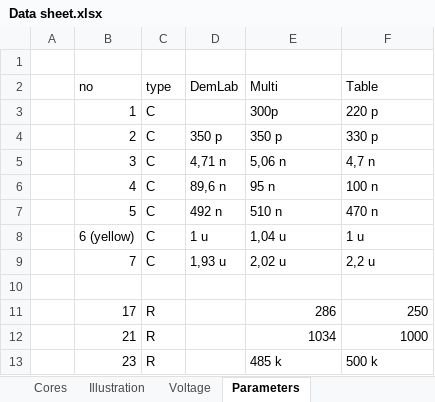
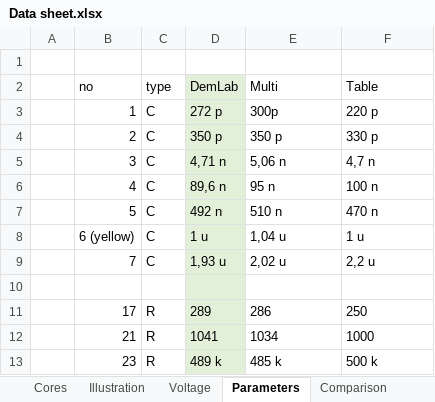
Before and after one commit to Eagle-719/VeriGudGame, an Excel workbook: Measurements/Data sheet.xlsx, sheet Parameters, drawn as a sheet; values as stored, in another font and other column widths than the file's, no borders; the diff names each change by its address in the sheet, - before the commit and + after, or states it on an @@ line.

```diff
--- a/Measurements/Data sheet.xlsx (sheet Parameters)
+++ b/Measurements/Data sheet.xlsx (sheet Parameters)
+sheet tab: Comparison
-D2:D13 fill: none
+D2:D13 fill: #E2F0D9
-D3 (DemLab): (empty)
+D3 (DemLab): 272 p
-D11 (DemLab): (empty)
+D11 (DemLab): 289
-E11:F12 alignment: right
+E11:F12 alignment: left
-D12 (DemLab): (empty)
+D12 (DemLab): 1041
-D13 (DemLab): (empty)
+D13 (DemLab): 489 k
```
Also changed, not shown: charts or pictures, Measurements/Results/Aluminium_Small_results.xlsx, 9 other files.
